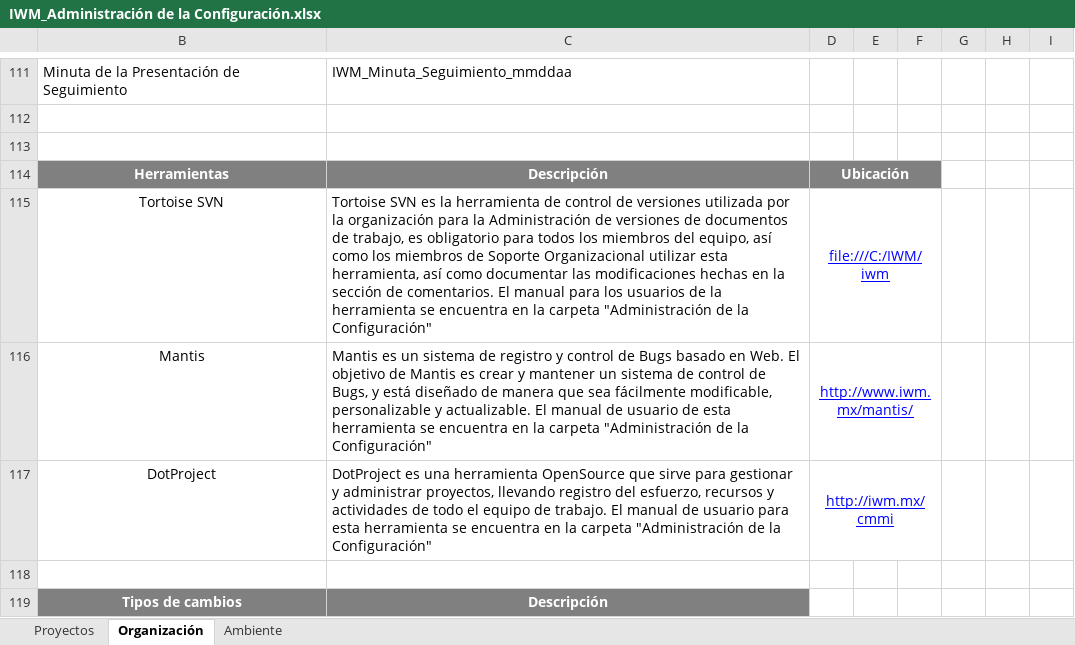
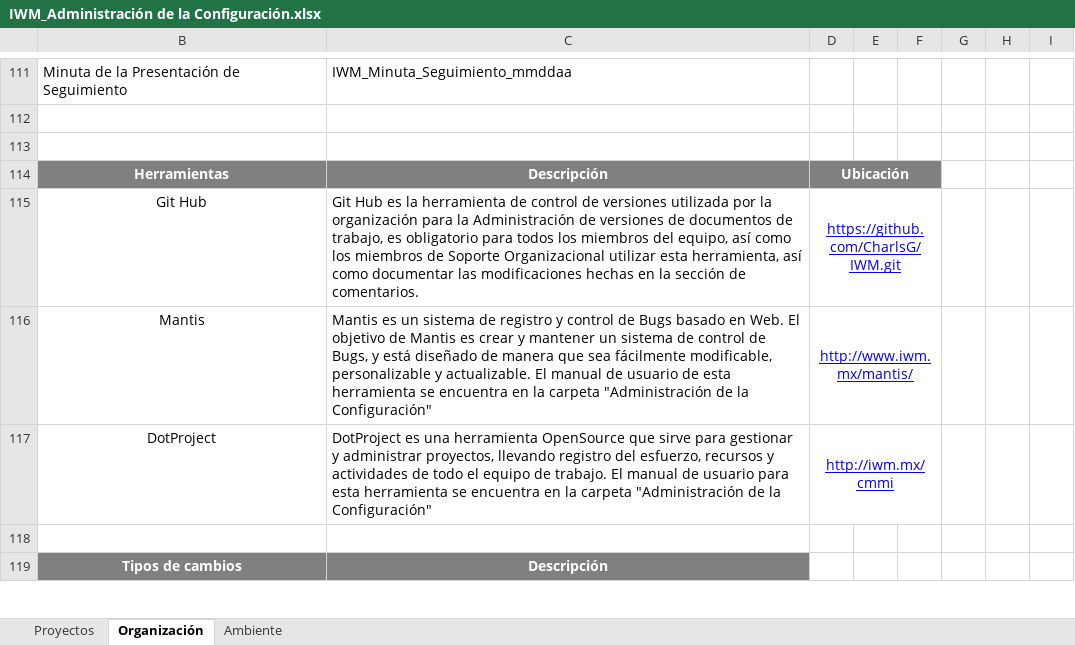
Before and after one commit to CharlsG/IWM, an Excel workbook: Organización/Procesos/Soporte Organizacional/2. Administración de Configuración/IWM_Administración de la Configuración.xlsx, sheet Organización, drawn as a sheet; only a part is shown, gaps mark what is left out; values as stored, in another font and other column widths than the file's, no borders; removed rows and columns are numbered as before the commit, all else as after; the diff names each change by its address in the sheet, - before the commit and + after, or states it on an @@ line.

Commit message:
cambio de herramienta

```diff
--- a/Organización/Procesos/Soporte Organizacional/2. Administración de Configuración/IWM_Administración de la Configuración.xlsx (sheet Organización)
+++ b/Organización/Procesos/Soporte Organizacional/2. Administración de Configuración/IWM_Administración de la Configuración.xlsx (sheet Organización)
-row 115: Tortoise SVN | Tortoise SVN es la herramienta de control de versiones utilizada por la organización para la Administración de versiones de documentos de trabajo, es obligatorio para todos los miembros del equipo, así como los miembros de Soporte Organizacional utilizar esta herramienta, así como documentar las modificaciones hechas en la sección de comentarios. El manual para los usuarios de la herramienta se encuentra en la carpeta "Administración de la Configuración" | file:///C:/IWM/iwm
+row 115: Git Hub | Git Hub es la herramienta de control de versiones utilizada por la organización para la Administración de versiones de documentos de trabajo, es obligatorio para todos los miembros del equipo, así como los miembros de Soporte Organizacional utilizar esta herramienta, así como documentar las modificaciones hechas en la sección de comentarios. | https://github.com/CharlsG/IWM.git
```
